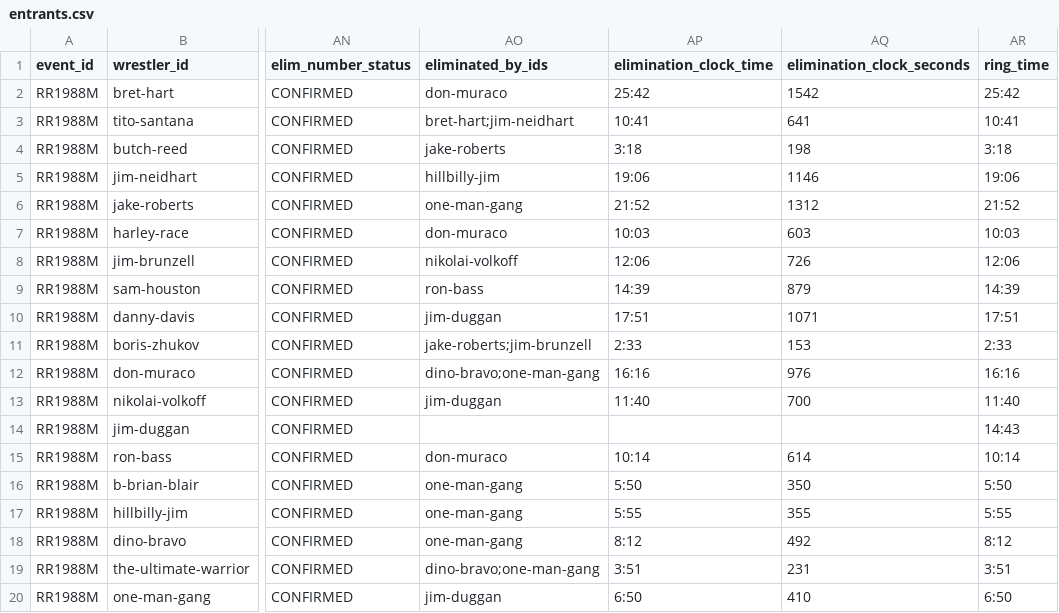
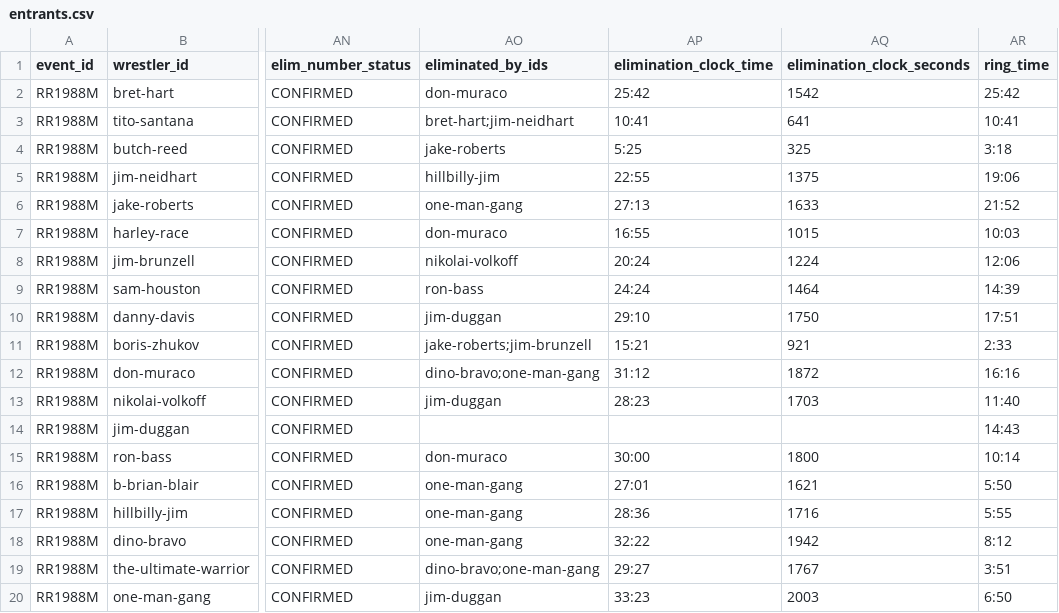
Before and after one commit to humphreysshane/royal-rumble-database, a CSV file: data/entrants.csv, drawn as a sheet; only a part is shown, gaps mark what is left out; the diff covers the shown part only; the diff names each change by its address in the sheet, - before the commit and + after, or states it on an @@ line.

```diff
--- a/data/entrants.csv
+++ b/data/entrants.csv
-AP4 (elimination_clock_time): 3:18
+AP4 (elimination_clock_time): 5:25
-AQ4 (elimination_clock_seconds): 198
+AQ4 (elimination_clock_seconds): 325
-AP5 (elimination_clock_time): 19:06
+AP5 (elimination_clock_time): 22:55
-AQ5 (elimination_clock_seconds): 1146
+AQ5 (elimination_clock_seconds): 1375
-AP6 (elimination_clock_time): 21:52
+AP6 (elimination_clock_time): 27:13
-AQ6 (elimination_clock_seconds): 1312
+AQ6 (elimination_clock_seconds): 1633
-AP7 (elimination_clock_time): 10:03
+AP7 (elimination_clock_time): 16:55
-AQ7 (elimination_clock_seconds): 603
+AQ7 (elimination_clock_seconds): 1015
-AP8 (elimination_clock_time): 12:06
+AP8 (elimination_clock_time): 20:24
-AQ8 (elimination_clock_seconds): 726
+AQ8 (elimination_clock_seconds): 1224
-AP9 (elimination_clock_time): 14:39
+AP9 (elimination_clock_time): 24:24
-AQ9 (elimination_clock_seconds): 879
+AQ9 (elimination_clock_seconds): 1464
-AP10 (elimination_clock_time): 17:51
+AP10 (elimination_clock_time): 29:10
-AQ10 (elimination_clock_seconds): 1071
+AQ10 (elimination_clock_seconds): 1750
-AP11 (elimination_clock_time): 2:33
+AP11 (elimination_clock_time): 15:21
-AQ11 (elimination_clock_seconds): 153
+AQ11 (elimination_clock_seconds): 921
-AP12 (elimination_clock_time): 16:16
+AP12 (elimination_clock_time): 31:12
-AQ12 (elimination_clock_seconds): 976
+AQ12 (elimination_clock_seconds): 1872
-AP13 (elimination_clock_time): 11:40
+AP13 (elimination_clock_time): 28:23
-AQ13 (elimination_clock_seconds): 700
+AQ13 (elimination_clock_seconds): 1703
-AP15 (elimination_clock_time): 10:14
+AP15 (elimination_clock_time): 30:00
-AQ15 (elimination_clock_seconds): 614
+AQ15 (elimination_clock_seconds): 1800
-AP16 (elimination_clock_time): 5:50
+AP16 (elimination_clock_time): 27:01
-AQ16 (elimination_clock_seconds): 350
+AQ16 (elimination_clock_seconds): 1621
-AP17 (elimination_clock_time): 5:55
+AP17 (elimination_clock_time): 28:36
-AQ17 (elimination_clock_seconds): 355
+AQ17 (elimination_clock_seconds): 1716
-AP18 (elimination_clock_time): 8:12
+AP18 (elimination_clock_time): 32:22
-AQ18 (elimination_clock_seconds): 492
+AQ18 (elimination_clock_seconds): 1942
-AP19 (elimination_clock_time): 3:51
+AP19 (elimination_clock_time): 29:27
-AQ19 (elimination_clock_seconds): 231
+AQ19 (elimination_clock_seconds): 1767
-AP20 (elimination_clock_time): 6:50
+AP20 (elimination_clock_time): 33:23
-AQ20 (elimination_clock_seconds): 410
+AQ20 (elimination_clock_seconds): 2003
```
Also changed, not shown: 52 edited cells elsewhere in this file, data/derived/ring_crowdedness.csv, data/derived/ring_occupancy_stats.csv, 49 other files.
